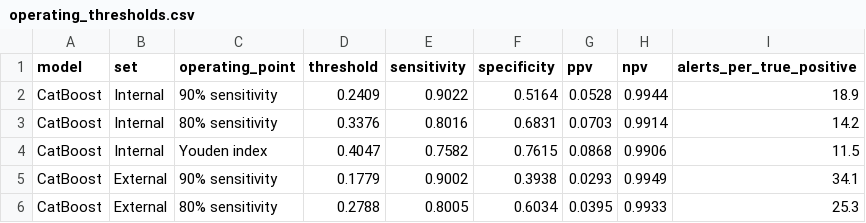
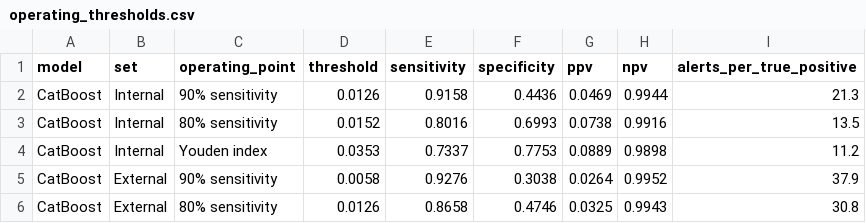
Before and after one commit to Chi-YungCheng/geriatric-deterioration-model, a CSV file: data/operating_thresholds.csv, drawn as a sheet; only a part is shown; the diff covers the shown part only.

Commit message:
Update to MissForest models, calibrated thresholds, and inference fix

```diff
--- a/data/operating_thresholds.csv
+++ b/data/operating_thresholds.csv
@@ -1,6 +1,6 @@
 model,set,operating_point,threshold,sensitivity,specificity,ppv,npv,alerts_per_true_positive
-CatBoost,Internal,90% sensitivity,0.2409,0.9022,0.5164,0.0528,0.9944,18.9
-CatBoost,Internal,80% sensitivity,0.3376,0.8016,0.6831,0.0703,0.9914,14.2
-CatBoost,Internal,Youden index,0.4047,0.7582,0.7615,0.0868,0.9906,11.5
-CatBoost,External,90% sensitivity,0.1779,0.9002,0.3938,0.0293,0.9949,34.1
-CatBoost,External,80% sensitivity,0.2788,0.8005,0.6034,0.0395,0.9933,25.3
+CatBoost,Internal,90% sensitivity,0.0126,0.9158,0.4436,0.0469,0.9944,21.3
+CatBoost,Internal,80% sensitivity,0.0152,0.8016,0.6993,0.0738,0.9916,13.5
+CatBoost,Internal,Youden index,0.0353,0.7337,0.7753,0.0889,0.9898,11.2
+CatBoost,External,90% sensitivity,0.0058,0.9276,0.3038,0.0264,0.9952,37.9
+CatBoost,External,80% sensitivity,0.0126,0.8658,0.4746,0.0325,0.9943,30.8
```
Also changed, not shown: 42 edited cells elsewhere in this file.
